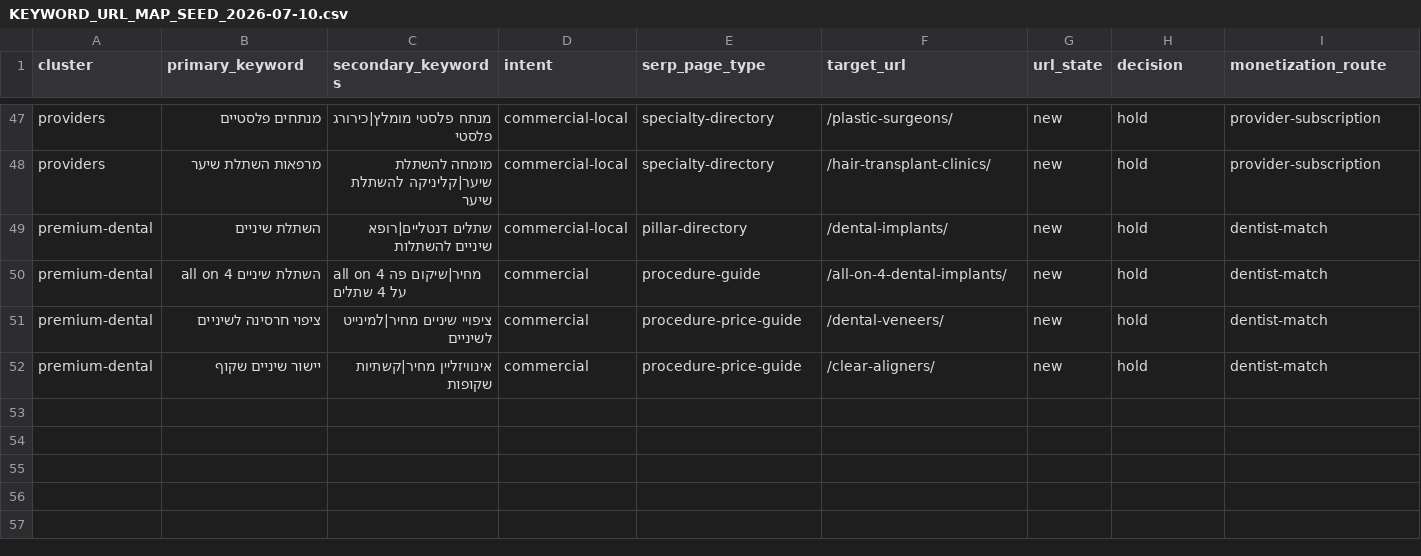
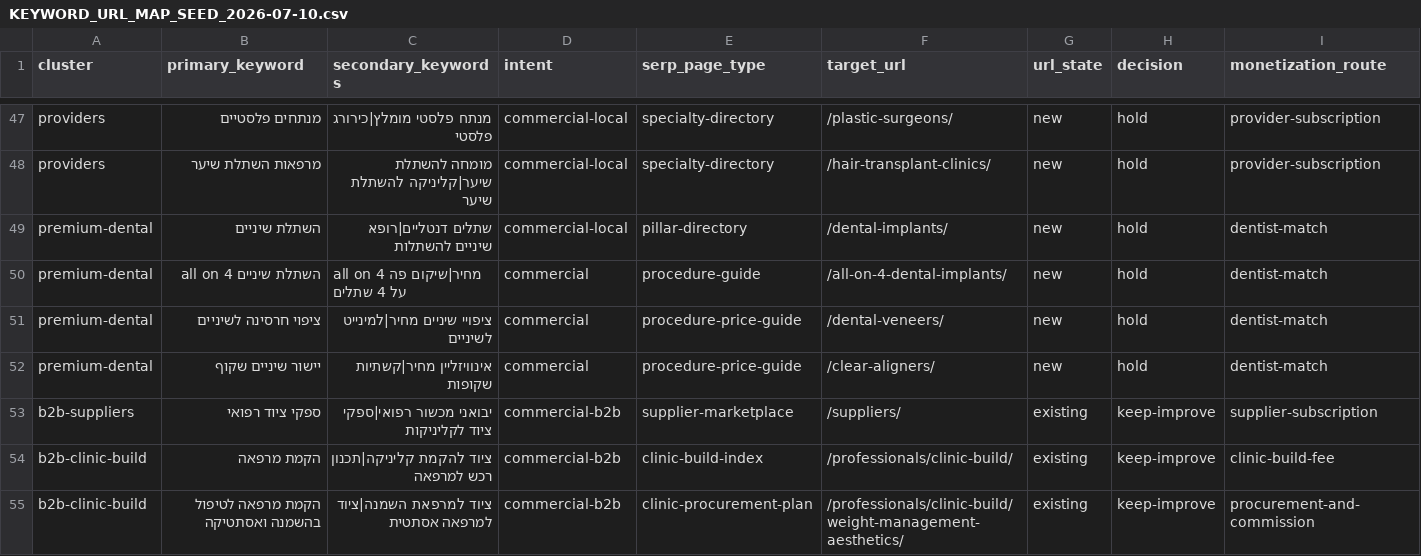
Before and after one commit to The-new-ben/hea-lth-co-il, a CSV file: docs/KEYWORD_URL_MAP_SEED_2026-07-10.csv, drawn as a sheet; only a part is shown, gaps mark what is left out; rows hold the shown columns only; the diff names each change by its address in the sheet, - before the commit and + after, or states it on an @@ line.

Commit message:
Build clinic procurement and B2B intake layer

```diff
--- a/docs/KEYWORD_URL_MAP_SEED_2026-07-10.csv
+++ b/docs/KEYWORD_URL_MAP_SEED_2026-07-10.csv
+row 53: b2b-suppliers | ספקי ציוד רפואי | יבואני מכשור רפואי|ספקי ציוד לקליניקות | commercial-b2b | supplier-marketplace | /suppliers/ | existing | keep-improve | supplier-subscription
+row 54: b2b-clinic-build | הקמת מרפאה | ציוד להקמת קליניקה|תכנון רכש למרפאה | commercial-b2b | clinic-build-index | /professionals/clinic-build/ | existing | keep-improve | clinic-build-fee
+row 55: b2b-clinic-build | הקמת מרפאה לטיפול בהשמנה ואסתטיקה | ציוד למרפאת השמנה|ציוד למרפאה אסתטית | commercial-b2b | clinic-procurement-plan | /professionals/clinic-build/weight-management-aesthetics/ | existing | keep-improve | procurement-and-commission
```
Also changed, not shown: 24 other files.
